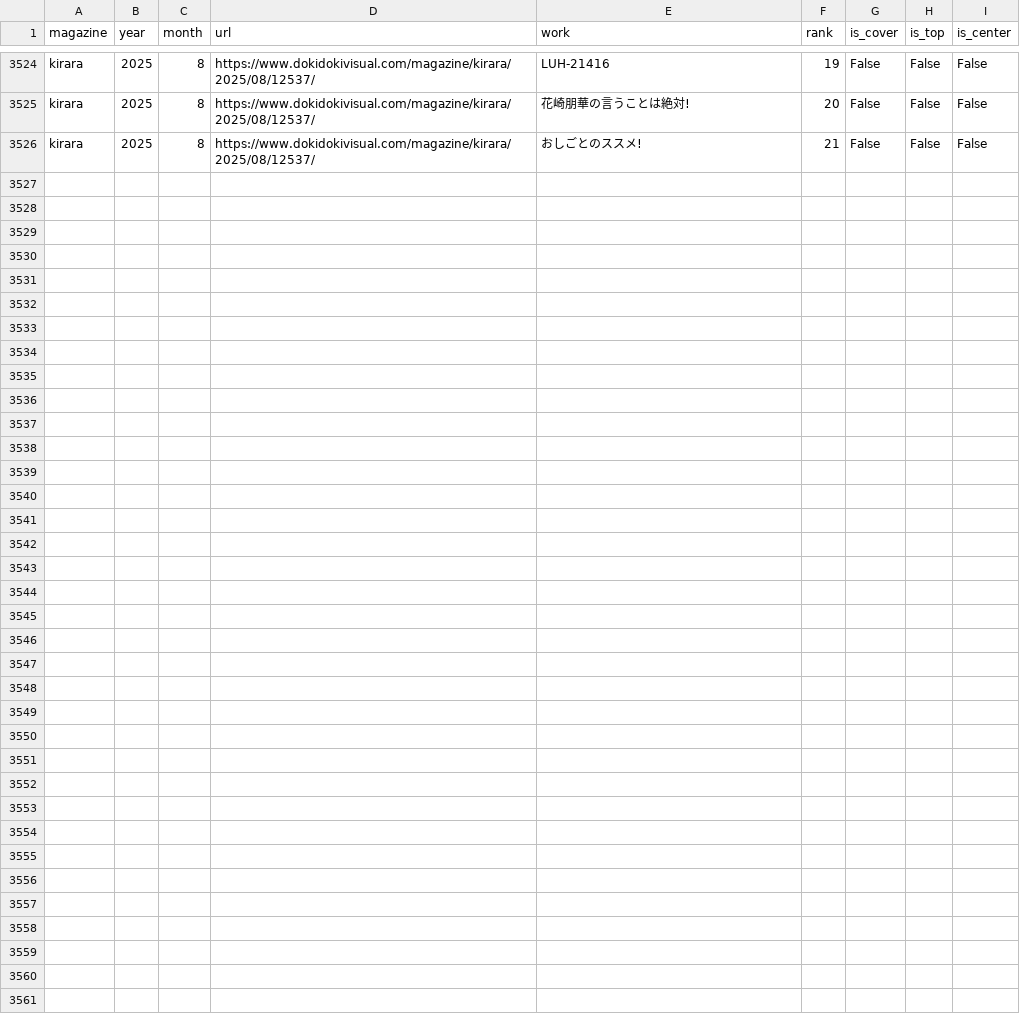
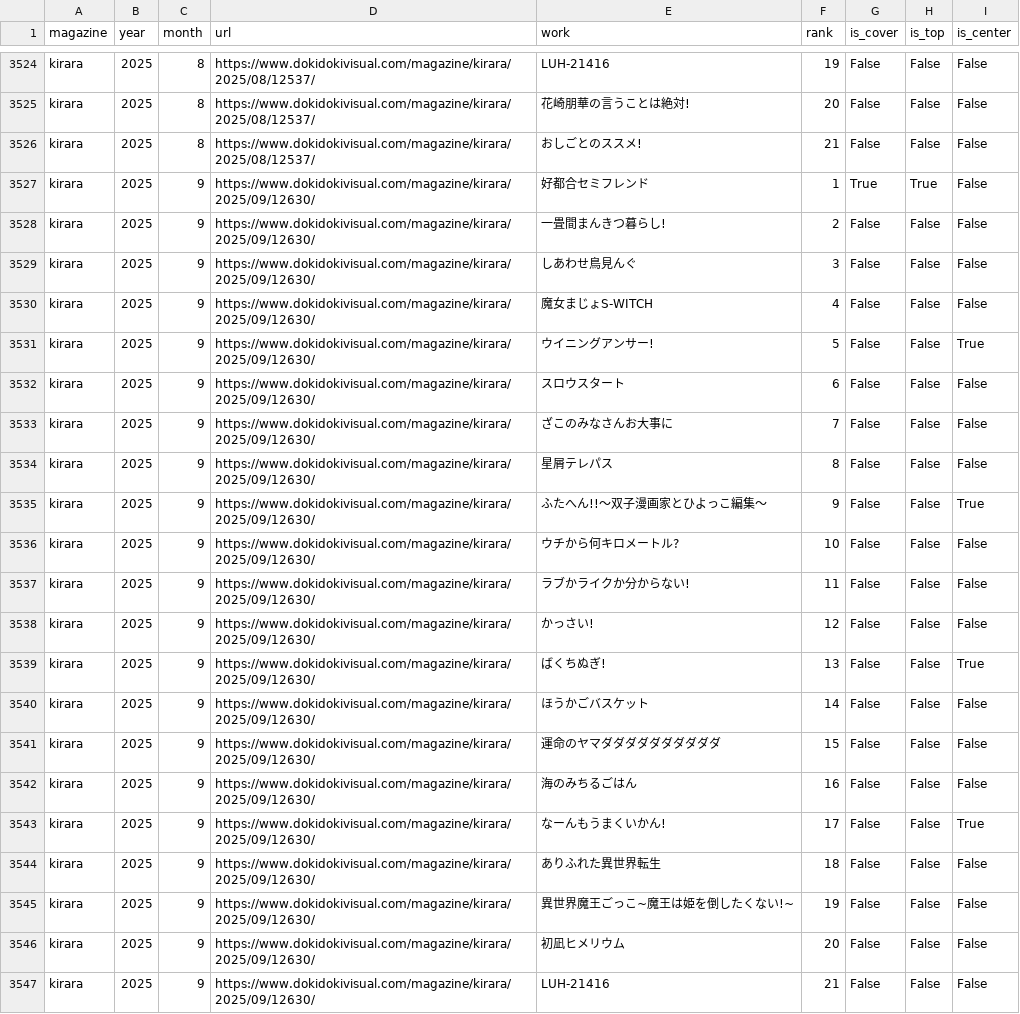
Before and after one commit to tyabannotami/kirara-stats, a CSV file: data/raw/kirara.csv, drawn as a sheet; only a part is shown, gaps mark what is left out; the diff names each change by its address in the sheet, - before the commit and + after, or states it on an @@ line.

Commit message:
chore(ci): monthly scrape & etl

```diff
--- a/data/raw/kirara.csv
+++ b/data/raw/kirara.csv
+row 3527: kirara | 2025 | 9 | https://www.dokidokivisual.com/magazine/kirara/2025/09/12630/ | 好都合セミフレンド | 1 | True | True | False
+row 3528: kirara | 2025 | 9 | https://www.dokidokivisual.com/magazine/kirara/2025/09/12630/ | 一畳間まんきつ暮らし! | 2 | False | False | False
+row 3529: kirara | 2025 | 9 | https://www.dokidokivisual.com/magazine/kirara/2025/09/12630/ | しあわせ鳥見んぐ | 3 | False | False | False
+row 3530: kirara | 2025 | 9 | https://www.dokidokivisual.com/magazine/kirara/2025/09/12630/ | 魔女まじょS-WITCH | 4 | False | False | False
+row 3531: kirara | 2025 | 9 | https://www.dokidokivisual.com/magazine/kirara/2025/09/12630/ | ウイニングアンサー! | 5 | False | False | True
+row 3532: kirara | 2025 | 9 | https://www.dokidokivisual.com/magazine/kirara/2025/09/12630/ | スロウスタート | 6 | False | False | False
+row 3533: kirara | 2025 | 9 | https://www.dokidokivisual.com/magazine/kirara/2025/09/12630/ | ざこのみなさんお大事に | 7 | False | False | False
+row 3534: kirara | 2025 | 9 | https://www.dokidokivisual.com/magazine/kirara/2025/09/12630/ | 星屑テレパス | 8 | False | False | False
+row 3535: kirara | 2025 | 9 | https://www.dokidokivisual.com/magazine/kirara/2025/09/12630/ | ふたへん!!〜双子漫画家とひよっこ編集〜 | 9 | False | False | True
+row 3536: kirara | 2025 | 9 | https://www.dokidokivisual.com/magazine/kirara/2025/09/12630/ | ウチから何キロメートル? | 10 | False | False | False
+row 3537: kirara | 2025 | 9 | https://www.dokidokivisual.com/magazine/kirara/2025/09/12630/ | ラブかライクか分からない! | 11 | False | False | False
+row 3538: kirara | 2025 | 9 | https://www.dokidokivisual.com/magazine/kirara/2025/09/12630/ | かっさい! | 12 | False | False | False
+row 3539: kirara | 2025 | 9 | https://www.dokidokivisual.com/magazine/kirara/2025/09/12630/ | ばくちぬぎ! | 13 | False | False | True
+row 3540: kirara | 2025 | 9 | https://www.dokidokivisual.com/magazine/kirara/2025/09/12630/ | ほうかごバスケット | 14 | False | False | False
+row 3541: kirara | 2025 | 9 | https://www.dokidokivisual.com/magazine/kirara/2025/09/12630/ | 運命のヤマダダダダダダダダダダ | 15 | False | False | False
+row 3542: kirara | 2025 | 9 | https://www.dokidokivisual.com/magazine/kirara/2025/09/12630/ | 海のみちるごはん | 16 | False | False | False
+row 3543: kirara | 2025 | 9 | https://www.dokidokivisual.com/magazine/kirara/2025/09/12630/ | なーんもうまくいかん! | 17 | False | False | True
+row 3544: kirara | 2025 | 9 | https://www.dokidokivisual.com/magazine/kirara/2025/09/12630/ | ありふれた異世界転生 | 18 | False | False | False
+row 3545: kirara | 2025 | 9 | https://www.dokidokivisual.com/magazine/kirara/2025/09/12630/ | 異世界魔王ごっこ~魔王は姫を倒したくない!~ | 19 | False | False | False
+row 3546: kirara | 2025 | 9 | https://www.dokidokivisual.com/magazine/kirara/2025/09/12630/ | 初凪ヒメリウム | 20 | False | False | False
+row 3547: kirara | 2025 | 9 | https://www.dokidokivisual.com/magazine/kirara/2025/09/12630/ | LUH-21416 | 21 | False | False | False
```
Also changed, not shown: tools/kirara_issue_urls.csv, 1 other file.
